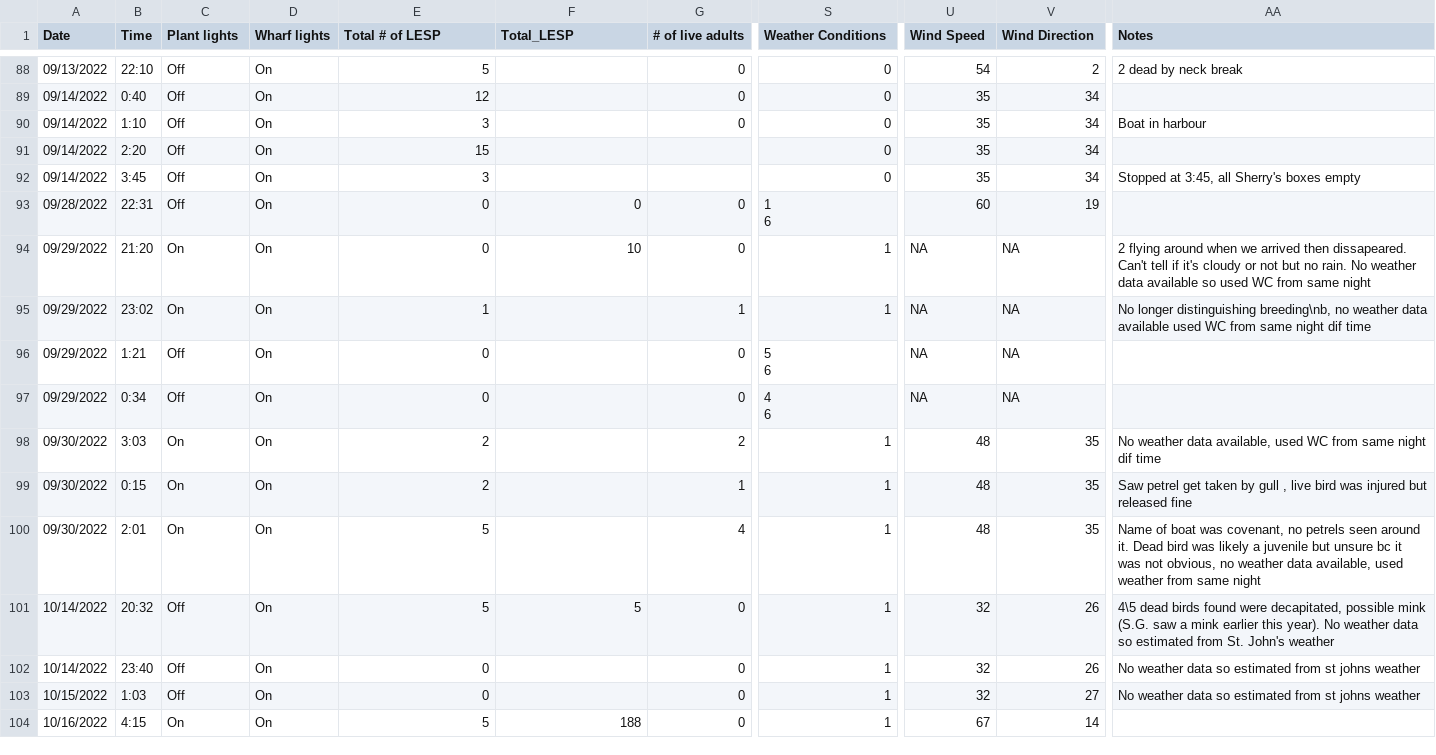
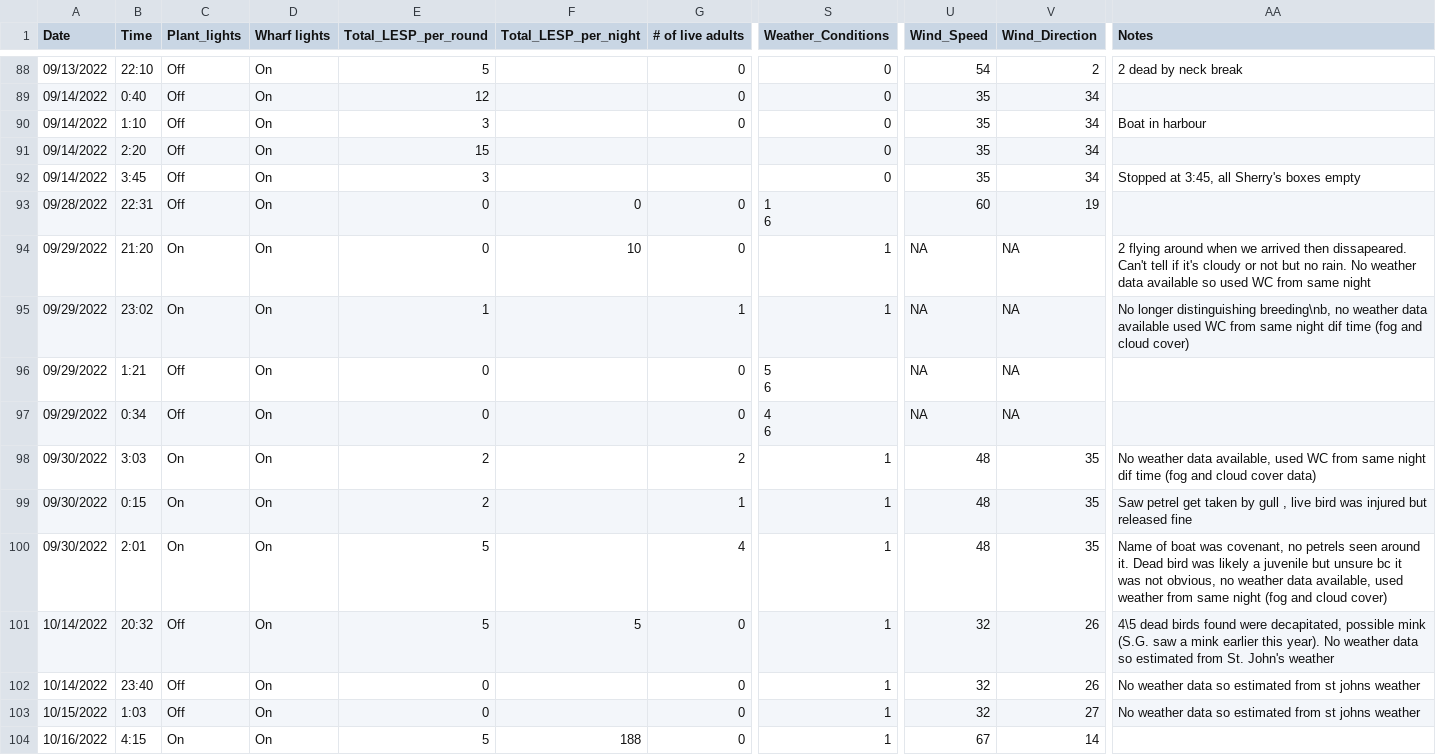
Before and after one commit to tori-burt/LESP-Light-Attraction-Tori-Burt, a CSV file: data/Fishplant_Rounds_2022_TB.csv, drawn as a sheet; only a part is shown, gaps mark what is left out; the diff covers the shown part only; the diff names each change by its address in the sheet, - before the commit and + after, or states it on an @@ line.

```diff
--- a/data/Fishplant_Rounds_2022_TB.csv
+++ b/data/Fishplant_Rounds_2022_TB.csv
-C1: Plant lights
+C1: Plant_lights
-E1: Total # of LESP
+E1: Total_LESP_per_round
-F1: Total_LESP
+F1: Total_LESP_per_night
-S1: Weather Conditions
+S1: Weather_Conditions
-U1: Wind Speed
+U1: Wind_Speed
-V1: Wind Direction
+V1: Wind_Direction
-AA95 (Notes): …dif time
+AA95 (Notes): …dif time (fog and cloud cover)
-AA98 (Notes): …dif time
+AA98 (Notes): …dif time (fog and cloud cover data)
-AA100 (Notes): …same night
+AA100 (Notes): …same night (fog and cloud cover)
```
Also changed, not shown: 3 edited cells elsewhere in this file, 7 other files.
